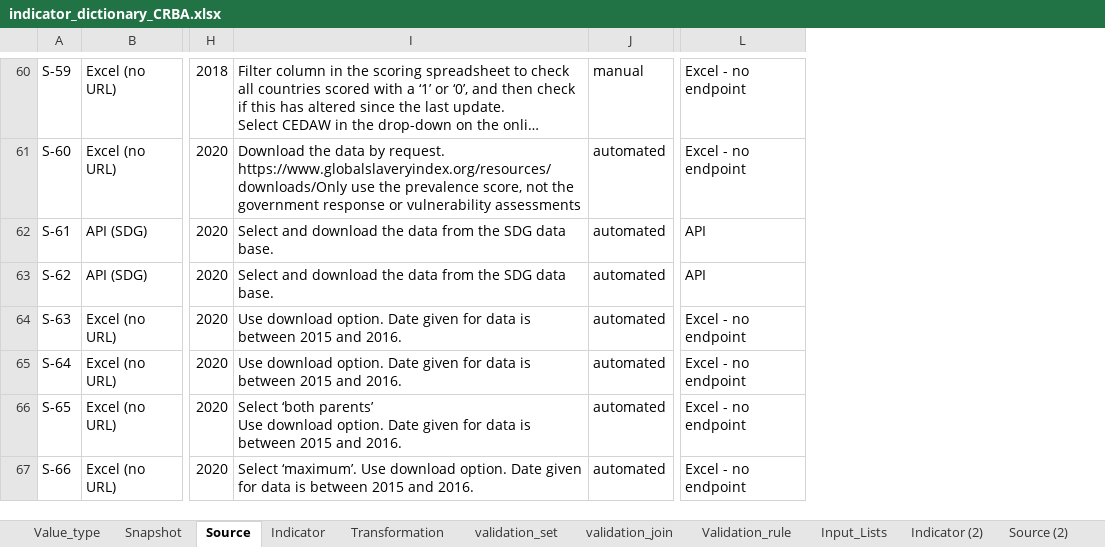
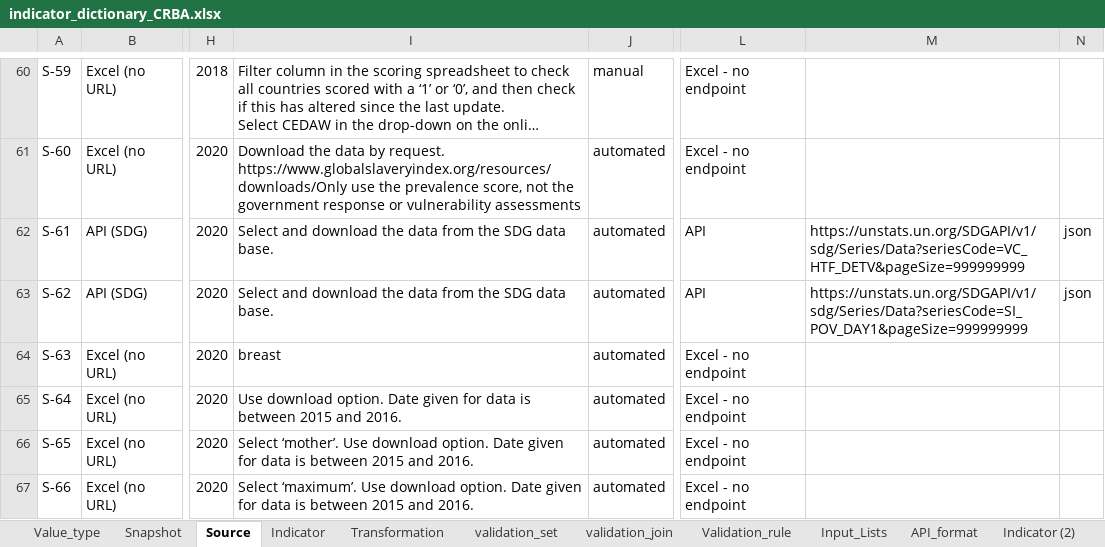
Before and after one commit to m-g-d-c/crba-etl, an Excel workbook: data_in/indicator_dictionary_CRBA.xlsx, sheet Source, drawn as a sheet; only a part is shown, gaps mark what is left out; long unchanged cells end in …; values as stored, in another font and other column widths than the file's, no cell formats; charts and pictures not drawn; ↵ is a line break in a cell; the diff covers the shown part only; the diff names each change by its address in the sheet, - before the commit and + after, or states it on an @@ line.

```diff
--- a/data_in/indicator_dictionary_CRBA.xlsx (sheet Source)
+++ b/data_in/indicator_dictionary_CRBA.xlsx (sheet Source)
+sheet tab: API_format
+column M, rows 62-63: https://unstats.un.org/SDGAPI/v1/sdg/Series/Data?seriesCode=VC_HTF_DETV&pageSize=999999999 | https://unstats.un.org/SDGAPI/v1/sdg/Series/Data?seriesCode=SI_POV_DAY1&pageSize=999999999
+column N, rows 62-63: json | json
-I64: Use download option. Date given for data is between 2015 and 2016.
+I64: breast
-I66: Select ‘both parents’ ↵ Use download…
+I66: Select ‘mother’. Use download…
```
Also changed, not shown: 1 added row, 1 removed row and 116 edited cells elsewhere in this sheet, sheet Indicator, sheet Snapshot, sheet Input_Lists, sheet Value_type, cell formats, formulas that keep their value, hidden cells, charts or pictures.
